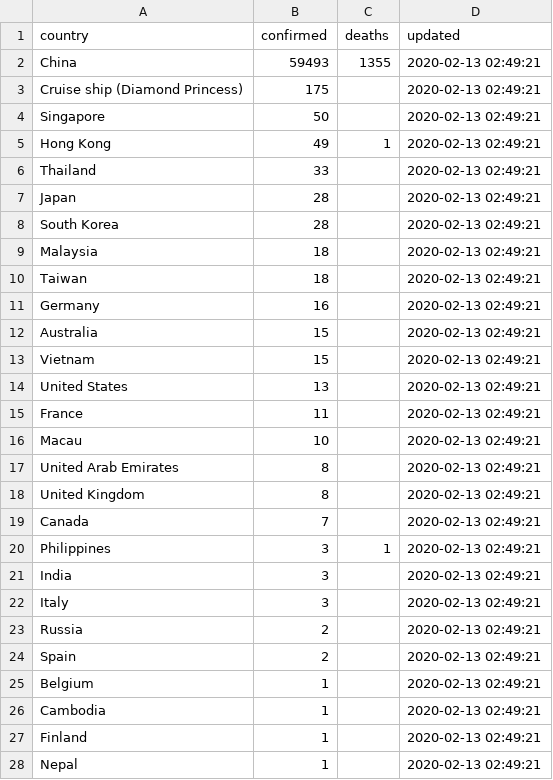
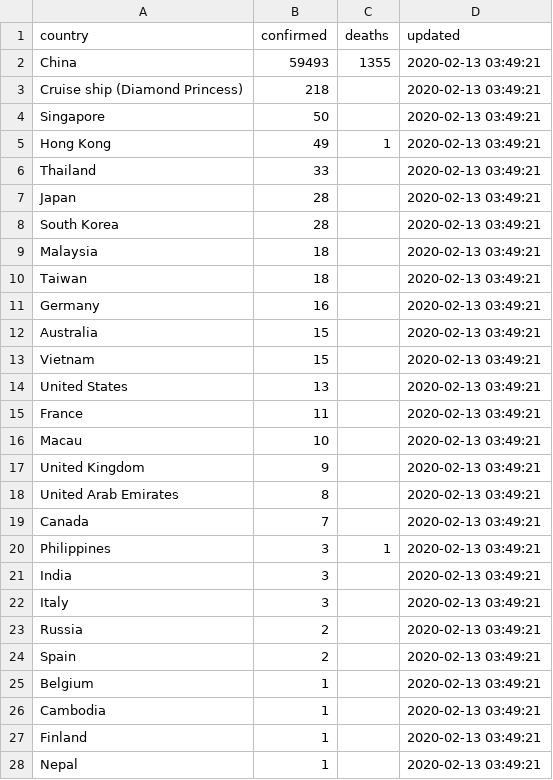
Before and after one commit to smartquark/coronavirus_data, a TSV file: data/cna.tsv, drawn as a sheet; only a part is shown; the diff covers the shown part only.

```diff
--- a/data/cna.tsv
+++ b/data/cna.tsv
@@ -1,28 +1,28 @@
 country	confirmed	deaths	updated
-China	59493	1355	2020-02-13 02:49:21
-Cruise ship (Diamond Princess)	175		2020-02-13 02:49:21
-Singapore	50		2020-02-13 02:49:21
-Hong Kong 	49	1	2020-02-13 02:49:21
-Thailand	33		2020-02-13 02:49:21
-Japan	28		2020-02-13 02:49:21
-South Korea	28		2020-02-13 02:49:21
-Malaysia	18		2020-02-13 02:49:21
-Taiwan	18		2020-02-13 02:49:21
-Germany 	16		2020-02-13 02:49:21
-Australia	15		2020-02-13 02:49:21
-Vietnam	15		2020-02-13 02:49:21
-United States	13		2020-02-13 02:49:21
-France 	11		2020-02-13 02:49:21
-Macau 	10		2020-02-13 02:49:21
-United Arab Emirates 	8		2020-02-13 02:49:21
-United Kingdom	8		2020-02-13 02:49:21
-Canada	7		2020-02-13 02:49:21
-Philippines	3	1	2020-02-13 02:49:21
-India	3		2020-02-13 02:49:21
-Italy	3		2020-02-13 02:49:21
-Russia	2		2020-02-13 02:49:21
-Spain	2		2020-02-13 02:49:21
-Belgium 	1		2020-02-13 02:49:21
-Cambodia 	1		2020-02-13 02:49:21
-Finland 	1		2020-02-13 02:49:21
-Nepal	1		2020-02-13 02:49:21
+China	59493	1355	2020-02-13 03:49:21
+Cruise ship (Diamond Princess)	218		2020-02-13 03:49:21
+Singapore	50		2020-02-13 03:49:21
+Hong Kong 	49	1	2020-02-13 03:49:21
+Thailand	33		2020-02-13 03:49:21
+Japan	28		2020-02-13 03:49:21
+South Korea	28		2020-02-13 03:49:21
+Malaysia	18		2020-02-13 03:49:21
+Taiwan	18		2020-02-13 03:49:21
+Germany 	16		2020-02-13 03:49:21
+Australia	15		2020-02-13 03:49:21
+Vietnam	15		2020-02-13 03:49:21
+United States	13		2020-02-13 03:49:21
+France 	11		2020-02-13 03:49:21
+Macau 	10		2020-02-13 03:49:21
+United Kingdom	9		2020-02-13 03:49:21
+United Arab Emirates 	8		2020-02-13 03:49:21
+Canada	7		2020-02-13 03:49:21
+Philippines	3	1	2020-02-13 03:49:21
+India	3		2020-02-13 03:49:21
+Italy	3		2020-02-13 03:49:21
+Russia	2		2020-02-13 03:49:21
+Spain	2		2020-02-13 03:49:21
+Belgium 	1		2020-02-13 03:49:21
+Cambodia 	1		2020-02-13 03:49:21
+Finland 	1		2020-02-13 03:49:21
+Nepal	1		2020-02-13 03:49:21
```
Also changed, not shown: 2 edited cells elsewhere in this file, data/summary.tsv, 1 other file.
